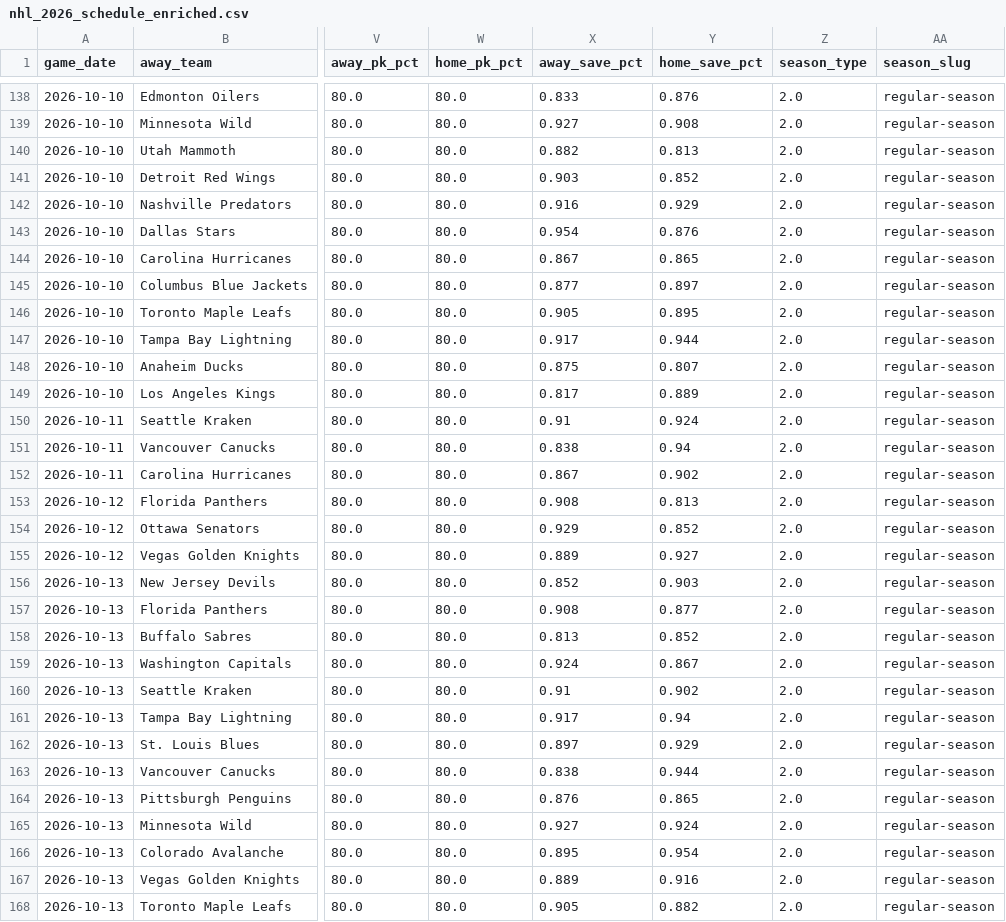
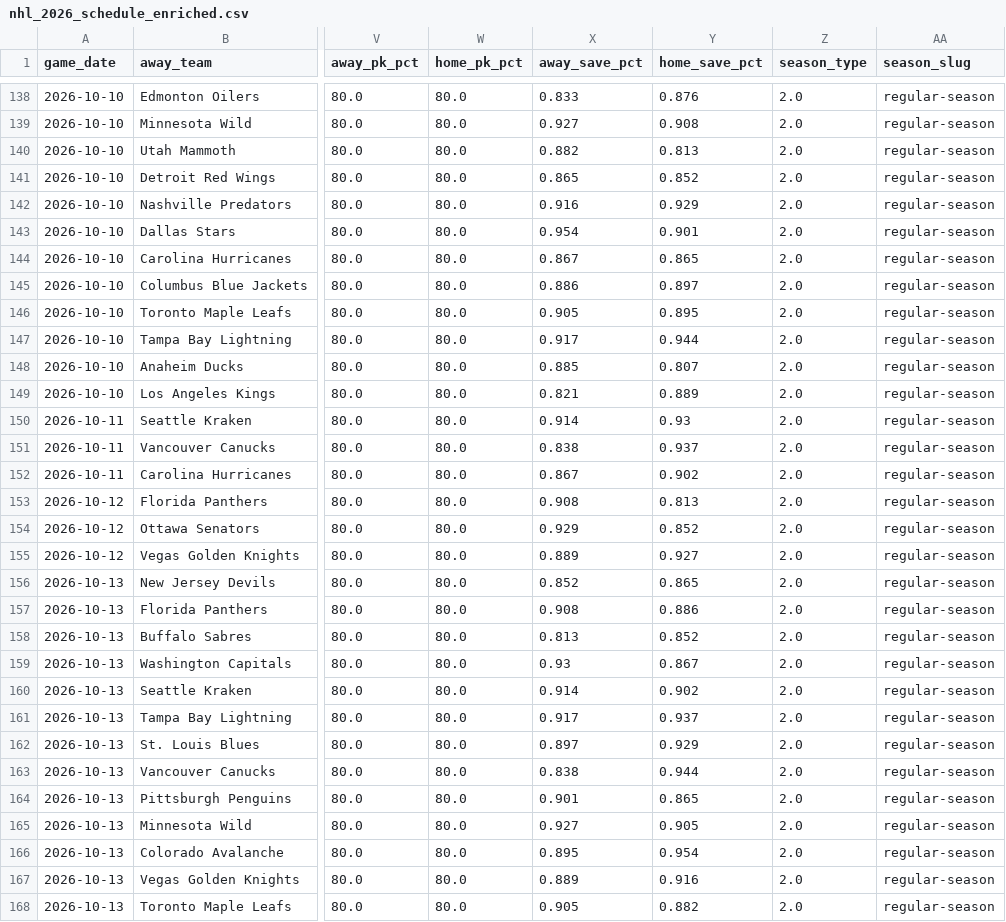
Before and after one commit to mfradkin2/sports-predictions, a CSV file: nhl_2026_schedule_enriched.csv, drawn as a sheet; only a part is shown, gaps mark what is left out; the diff covers the shown part only; the diff names each change by its address in the sheet, - before the commit and + after, or states it on an @@ line.

```diff
--- a/nhl_2026_schedule_enriched.csv
+++ b/nhl_2026_schedule_enriched.csv
-X141 (away_save_pct): 0.903
+X141 (away_save_pct): 0.865
-Y143 (home_save_pct): 0.876
+Y143 (home_save_pct): 0.901
-X145 (away_save_pct): 0.877
+X145 (away_save_pct): 0.886
-X148 (away_save_pct): 0.875
+X148 (away_save_pct): 0.885
-X149 (away_save_pct): 0.817
+X149 (away_save_pct): 0.821
-X150 (away_save_pct): 0.91
+X150 (away_save_pct): 0.914
-Y150 (home_save_pct): 0.924
+Y150 (home_save_pct): 0.93
-Y151 (home_save_pct): 0.94
+Y151 (home_save_pct): 0.937
-Y156 (home_save_pct): 0.903
+Y156 (home_save_pct): 0.865
-Y157 (home_save_pct): 0.877
+Y157 (home_save_pct): 0.886
-X159 (away_save_pct): 0.924
+X159 (away_save_pct): 0.93
-X160 (away_save_pct): 0.91
+X160 (away_save_pct): 0.914
-Y161 (home_save_pct): 0.94
+Y161 (home_save_pct): 0.937
-X164 (away_save_pct): 0.876
+X164 (away_save_pct): 0.901
-Y165 (home_save_pct): 0.924
+Y165 (home_save_pct): 0.905
```
Also changed, not shown: 118 edited cells elsewhere in this file, history/mlb_ledger.csv, history/nba_ledger.csv, 28 other files.
